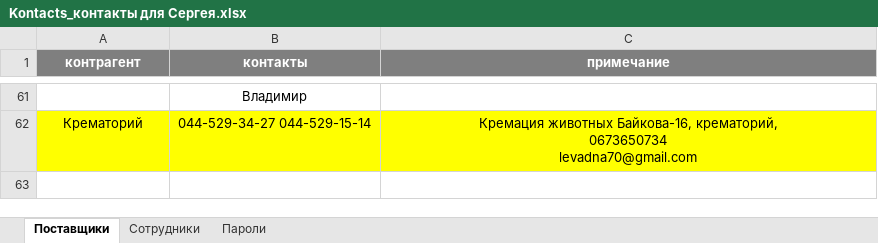
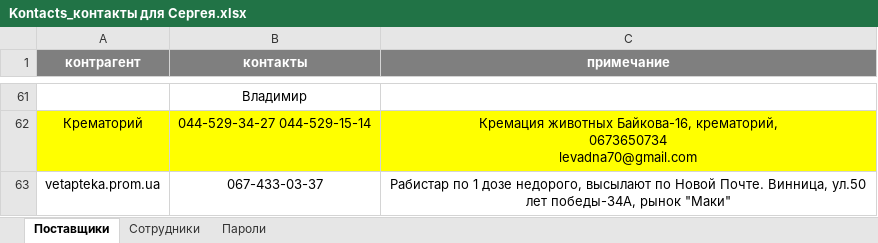
Before and after one commit to scorp1323/lapous_boss, an Excel workbook: Kontacts_контакты для Сергея.xlsx, sheet Поставщики, drawn as a sheet; only a part is shown, gaps mark what is left out; values as stored, in another font and other column widths than the file's, no borders; the diff names each change by its address in the sheet, - before the commit and + after, or states it on an @@ line.

```diff
--- a/Kontacts_контакты для Сергея.xlsx (sheet Поставщики)
+++ b/Kontacts_контакты для Сергея.xlsx (sheet Поставщики)
+row 63: vetapteka.prom.ua | 067-433-03-37 | Рабистар по 1 дозе недорого, высылают по Новой Почте. Винница, ул.50 лет победы-34А, рынок "Маки"
```
Also changed, not shown: 14 other files.
